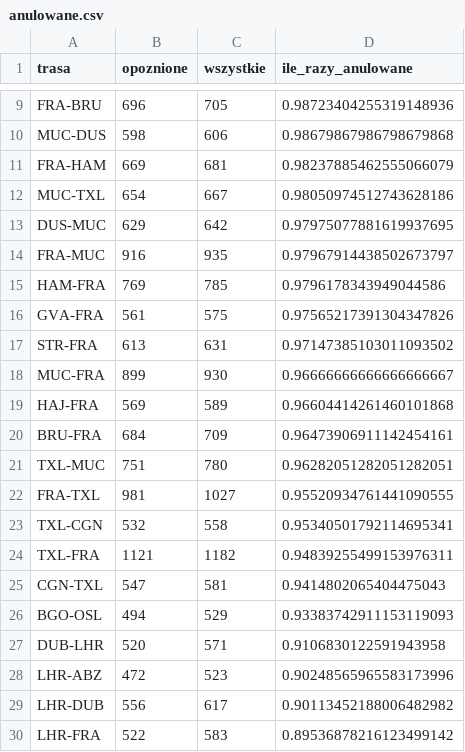
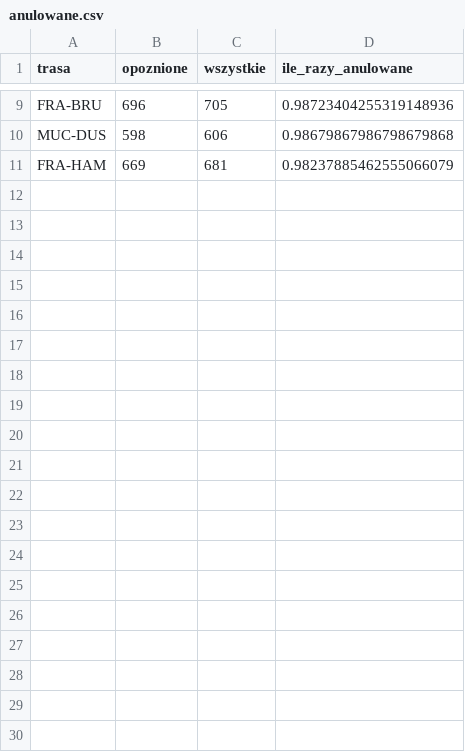
Before and after one commit to infoshareacademy/jdsz1-sqluci, a CSV file: PROJEKT/MAGDA/anulowane.csv, drawn as a sheet; only a part is shown, gaps mark what is left out; the diff covers the shown part only.

```diff
--- a/PROJEKT/MAGDA/anulowane.csv
+++ b/PROJEKT/MAGDA/anulowane.csv
@@ -11,20 +11 @@ MUC-DUS,598,606,0.98679867986798679868
 FRA-HAM,669,681,0.98237885462555066079
-MUC-TXL,654,667,0.98050974512743628186
-DUS-MUC,629,642,0.97975077881619937695
-FRA-MUC,916,935,0.97967914438502673797
-HAM-FRA,769,785,0.9796178343949044586
-GVA-FRA,561,575,0.97565217391304347826
-STR-FRA,613,631,0.97147385103011093502
-MUC-FRA,899,930,0.96666666666666666667
-HAJ-FRA,569,589,0.96604414261460101868
-BRU-FRA,684,709,0.96473906911142454161
-TXL-MUC,751,780,0.96282051282051282051
-FRA-TXL,981,1027,0.95520934761441090555
-TXL-CGN,532,558,0.95340501792114695341
-TXL-FRA,1121,1182,0.94839255499153976311
-CGN-TXL,547,581,0.9414802065404475043
-BGO-OSL,494,529,0.93383742911153119093
-DUB-LHR,520,571,0.9106830122591943958
-LHR-ABZ,472,523,0.90248565965583173996
-LHR-DUB,556,617,0.90113452188006482982
-LHR-FRA,522,583,0.89536878216123499142
```
Also changed, not shown: 23 removed rows and 1 moved row elsewhere in this file, PROJEKT/MAGDA/opoznione15.csv, PROJEKT/MAGDA/opoznione180.csv, 1 other file.
